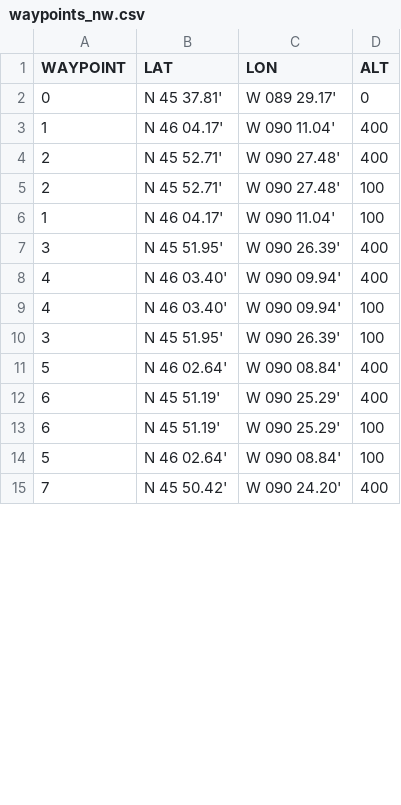
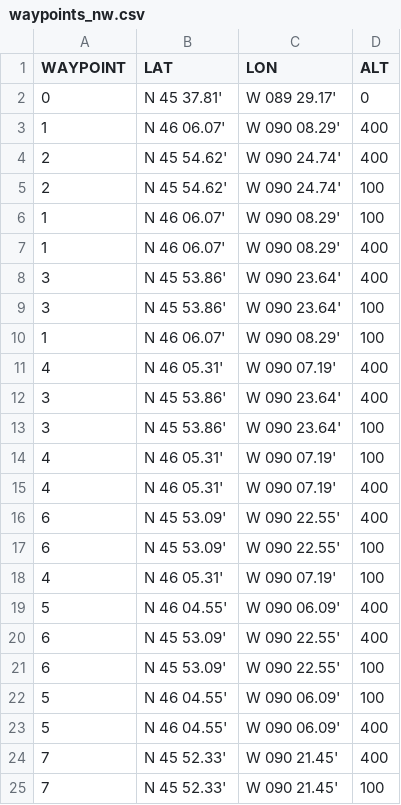
Before and after one commit to DesaiLab/CHEESEHEAD, a CSV file: Maps/UWKA/waypoints_nw.csv, drawn as a sheet; only a part is shown; the diff covers the shown part only.

```diff
--- a/Maps/UWKA/waypoints_nw.csv
+++ b/Maps/UWKA/waypoints_nw.csv
@@ -2,14 +2,24 @@ WAYPOINT,LAT,LON,ALT
 0,N 45 37.81',W 089 29.17',0
-1,N 46 04.17',W 090 11.04',400
-2,N 45 52.71',W 090 27.48',400
-2,N 45 52.71',W 090 27.48',100
-1,N 46 04.17',W 090 11.04',100
-3,N 45 51.95',W 090 26.39',400
-4,N 46 03.40',W 090 09.94',400
-4,N 46 03.40',W 090 09.94',100
-3,N 45 51.95',W 090 26.39',100
-5,N 46 02.64',W 090 08.84',400
-6,N 45 51.19',W 090 25.29',400
-6,N 45 51.19',W 090 25.29',100
-5,N 46 02.64',W 090 08.84',100
-7,N 45 50.42',W 090 24.20',400
+1,N 46 06.07',W 090 08.29',400
+2,N 45 54.62',W 090 24.74',400
+2,N 45 54.62',W 090 24.74',100
+1,N 46 06.07',W 090 08.29',100
+1,N 46 06.07',W 090 08.29',400
+3,N 45 53.86',W 090 23.64',400
+3,N 45 53.86',W 090 23.64',100
+1,N 46 06.07',W 090 08.29',100
+4,N 46 05.31',W 090 07.19',400
+3,N 45 53.86',W 090 23.64',400
+3,N 45 53.86',W 090 23.64',100
+4,N 46 05.31',W 090 07.19',100
+4,N 46 05.31',W 090 07.19',400
+6,N 45 53.09',W 090 22.55',400
+6,N 45 53.09',W 090 22.55',100
+4,N 46 05.31',W 090 07.19',100
+5,N 46 04.55',W 090 06.09',400
+6,N 45 53.09',W 090 22.55',400
+6,N 45 53.09',W 090 22.55',100
+5,N 46 04.55',W 090 06.09',100
+5,N 46 04.55',W 090 06.09',400
+7,N 45 52.33',W 090 21.45',400
+7,N 45 52.33',W 090 21.45',100
```
Also changed, not shown: 12 added rows, 2 removed rows and 18 edited cells elsewhere in this file, Maps/UWKA/waypoints_n.csv, Maps/UWKA/waypoints_ne.csv, 35 other files.
